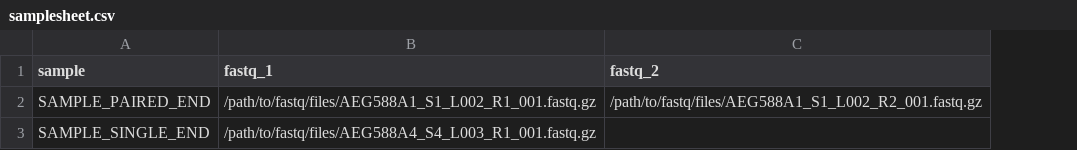
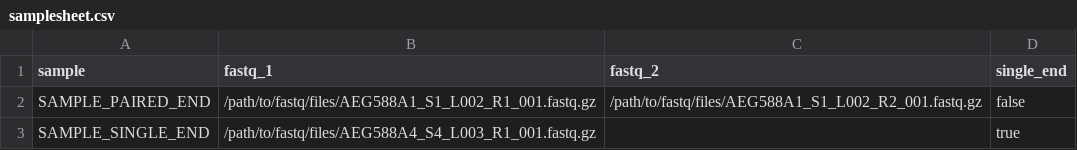
Before and after one commit to EBI-Metagenomics/amplicon-pipeline, a CSV file: assets/samplesheet.csv, drawn as a sheet; the diff names each change by its address in the sheet, - before the commit and + after, or states it on an @@ line.

Commit message:
add timeline/trace/report/dag to pipeline_info output, cleanup base.config, remove old check_max function for resource allocation, udpate samplesheet.csv in assets

```diff
--- a/assets/samplesheet.csv
+++ b/assets/samplesheet.csv
+column D (single_end), rows 2-3: false | true
```
Also changed, not shown: 3 other files.
